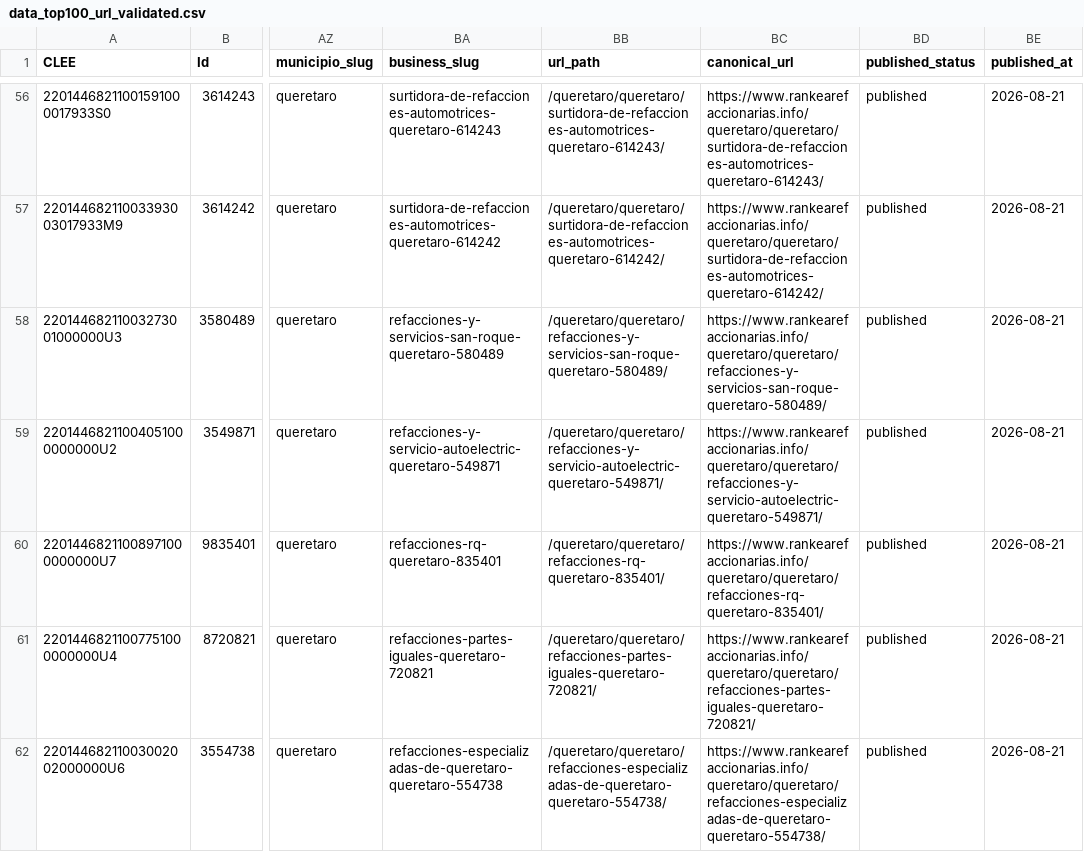
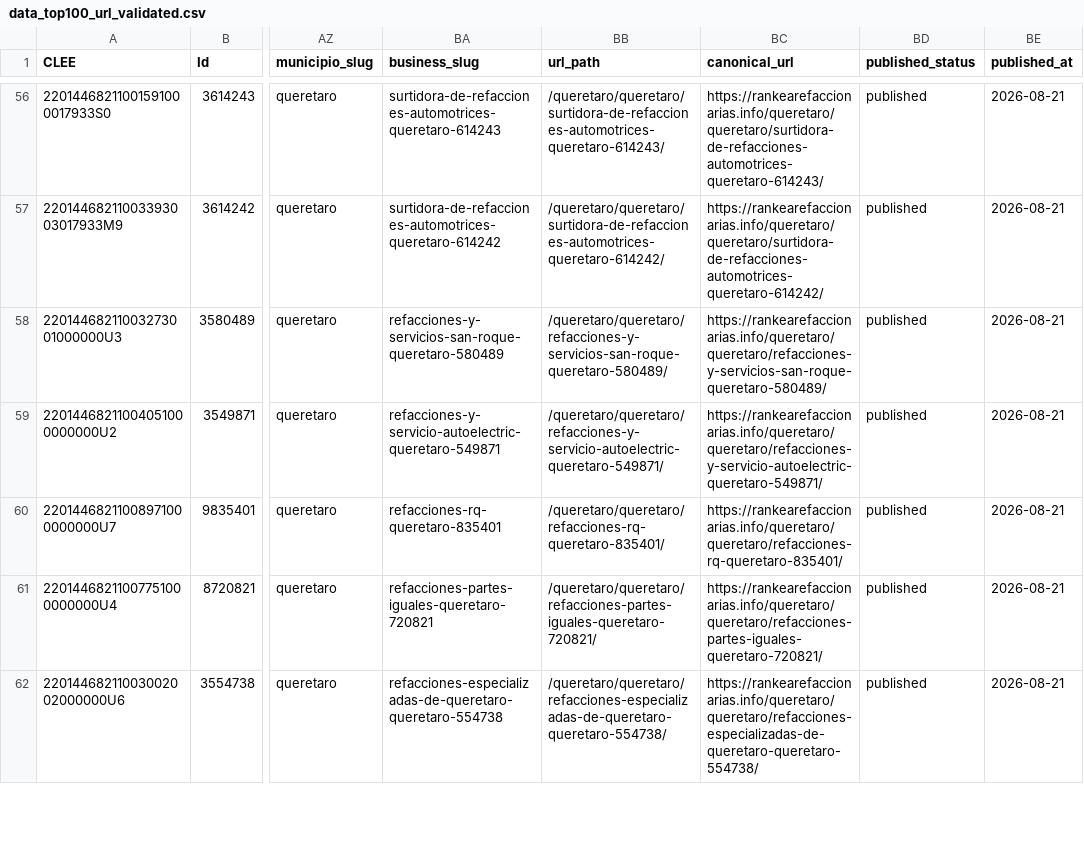
Before and after one commit to dieselinternacionalmx-netizen/rankearefaccionarias, a CSV file: data_top100_url_validated.csv, drawn as a sheet; only a part is shown, gaps mark what is left out; the diff covers the shown part only; the diff names each change by its address in the sheet, - before the commit and + after, or states it on an @@ line.

```diff
--- a/data_top100_url_validated.csv
+++ b/data_top100_url_validated.csv
-BC56 (canonical_url): https://www.rankearefaccionarias.info/queretaro/queretaro/surtidora-de-refacciones-automotrices-queretaro-614243/
+BC56 (canonical_url): https://rankearefaccionarias.info/queretaro/queretaro/surtidora-de-refacciones-automotrices-queretaro-614243/
-BC57 (canonical_url): https://www.rankearefaccionarias.info/queretaro/queretaro/surtidora-de-refacciones-automotrices-queretaro-614242/
+BC57 (canonical_url): https://rankearefaccionarias.info/queretaro/queretaro/surtidora-de-refacciones-automotrices-queretaro-614242/
-BC58 (canonical_url): https://www.rankearefaccionarias.info/queretaro/queretaro/refacciones-y-servicios-san-roque-queretaro-580489/
+BC58 (canonical_url): https://rankearefaccionarias.info/queretaro/queretaro/refacciones-y-servicios-san-roque-queretaro-580489/
-BC59 (canonical_url): https://www.rankearefaccionarias.info/queretaro/queretaro/refacciones-y-servicio-autoelectric-queretaro-549871/
+BC59 (canonical_url): https://rankearefaccionarias.info/queretaro/queretaro/refacciones-y-servicio-autoelectric-queretaro-549871/
-BC60 (canonical_url): https://www.rankearefaccionarias.info/queretaro/queretaro/refacciones-rq-queretaro-835401/
+BC60 (canonical_url): https://rankearefaccionarias.info/queretaro/queretaro/refacciones-rq-queretaro-835401/
-BC61 (canonical_url): https://www.rankearefaccionarias.info/queretaro/queretaro/refacciones-partes-iguales-queretaro-720821/
+BC61 (canonical_url): https://rankearefaccionarias.info/queretaro/queretaro/refacciones-partes-iguales-queretaro-720821/
-BC62 (canonical_url): https://www.rankearefaccionarias.info/queretaro/queretaro/refacciones-especializadas-de-queretaro-queretaro-554738/
+BC62 (canonical_url): https://rankearefaccionarias.info/queretaro/queretaro/refacciones-especializadas-de-queretaro-queretaro-554738/
```
Also changed, not shown: 92 edited cells elsewhere in this file, data_nuevo_leon_top100.csv, 4 other files.
